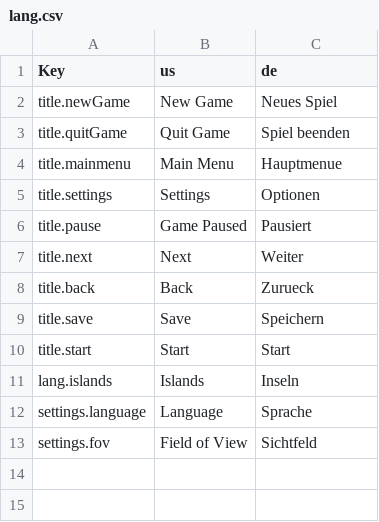
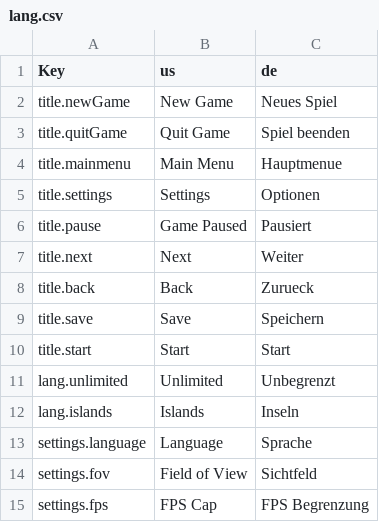
Before and after one commit to Ichmed/Vloxlands, a CSV file: src/data/lang.csv, drawn as a sheet.

```diff
--- a/src/data/lang.csv
+++ b/src/data/lang.csv
@@ -10,2 +10,3 @@ title.save;Save;Speichern
 title.start;Start;Start
+lang.unlimited;Unlimited;Unbegrenzt
 lang.islands;Islands;Inseln
@@ -13 +14,2 @@ settings.language;Language;Sprache
 settings.fov;Field of View;Sichtfeld
+settings.fps;FPS Cap;FPS Begrenzung
```
Also changed, not shown: 7 other files.
